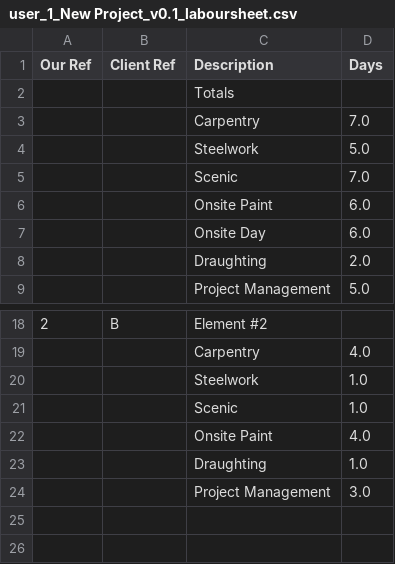
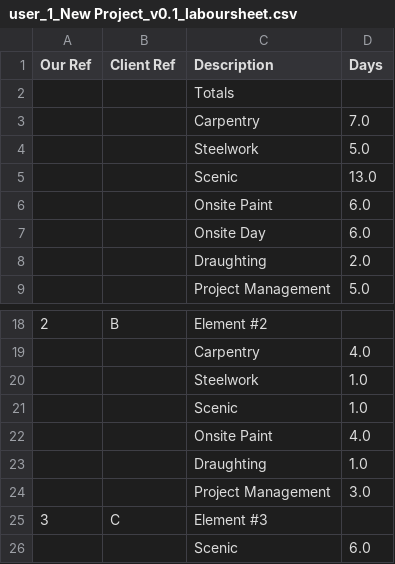
Before and after one commit to adamjohnsnow/snowdonia_demo, a CSV file: report_outputs/user_1_New Project_v0.1_laboursheet.csv, drawn as a sheet; only a part is shown, gaps mark what is left out.

Commit message:
ignore csvs, add session expiry, refactor reports

```diff
--- a/report_outputs/user_1_New Project_v0.1_laboursheet.csv
+++ b/report_outputs/user_1_New Project_v0.1_laboursheet.csv
@@ -4,3 +4,3 @@ Our Ref,Client Ref,Description,Days
 "","",Steelwork,5.0
-"","",Scenic,7.0
+"","",Scenic,13.0
 "","",Onsite Paint,6.0
@@ -24 +24,3 @@ Our Ref,Client Ref,Description,Days
 "","",Project Management,3.0
+3,C,Element #3,""
+"","",Scenic,6.0
```
Also changed, not shown: 21 other files.
